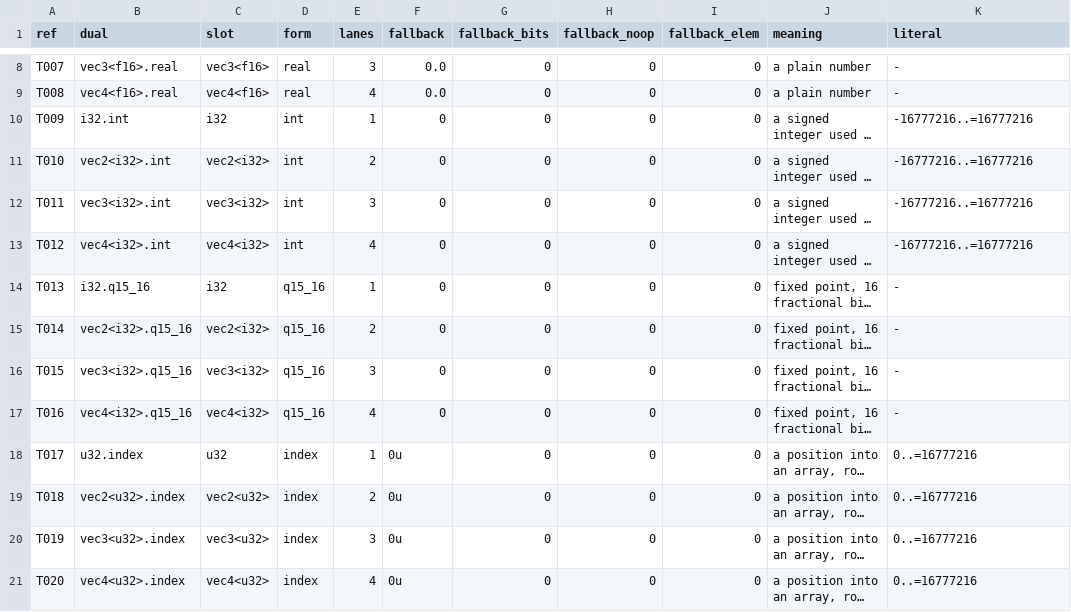
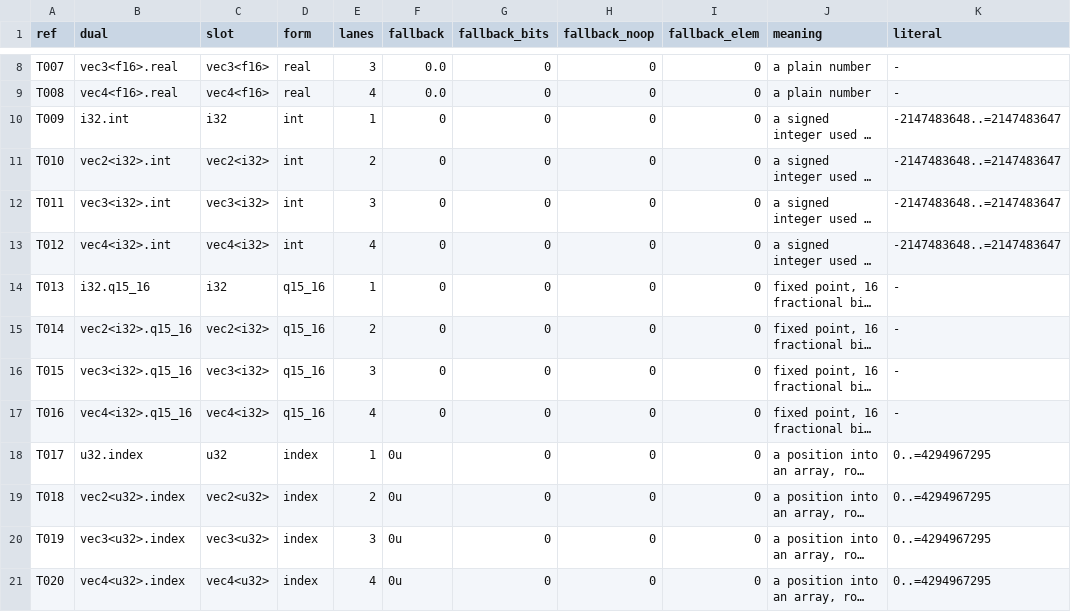
Before and after one commit to Gamakon/fuller, a TSV file: kingdoms/wgsl/types.tsv, drawn as a sheet; only a part is shown, gaps mark what is left out; long unchanged cells end in …; the diff covers the shown part only; the diff names each change by its address in the sheet, - before the commit and + after, or states it on an @@ line.

Commit message:
feat(wgsl): the plain WGSL kingdom's integer literals take their scalar's whole range; the safe kingdom's stay at 2^24, said why
The plain kingdom's reader reads any u32 literal (hff.wgsl's mask
2139095040, phylu's all-roots typed load) and a gene carries a value's bits
exactly: index, count, bits, xbound 0..=4294967295, int the whole i32. The safe
kingdom keeps 0..=16777216 and -16777216..=16777216: past 2^24 its reader
spells a u32 as halves of dual bits, which a count's position does not take (a
count of 4,294,967,300 in v24's reference does not read back). 9/9 loader
tests pass.

```diff
--- a/kingdoms/wgsl/types.tsv
+++ b/kingdoms/wgsl/types.tsv
-K10:K13 (literal): -16777216..=16777216
+K10:K13 (literal): -2147483648..=2147483647
-K18:K21 (literal): 0..=16777216
+K18:K21 (literal): 0..=4294967295
```
Also changed, not shown: 8 edited cells elsewhere in this file, 4 other files.
